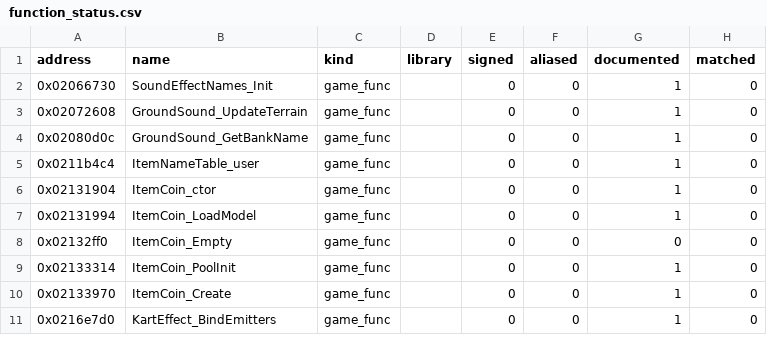
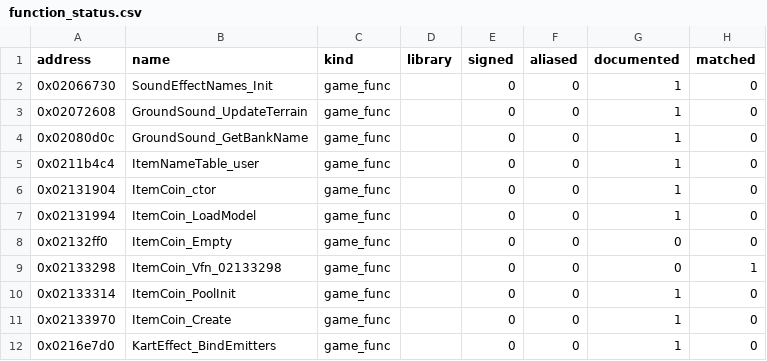
Before and after one commit to popdoo323-pop/MKioskDecomp, a CSV file: symbols/function_status.csv, drawn as a sheet; only a part is shown.

```diff
--- a/symbols/function_status.csv
+++ b/symbols/function_status.csv
@@ -8,2 +8,3 @@ address,name,kind,library,signed,aliased,documented,matched
 0x02132ff0,ItemCoin_Empty,game_func,,0,0,0,0
+0x02133298,ItemCoin_Vfn_02133298,game_func,,0,0,0,1
 0x02133314,ItemCoin_PoolInit,game_func,,0,0,1,0
```
Also changed, not shown: symbols/matches.csv, 4 other files.
